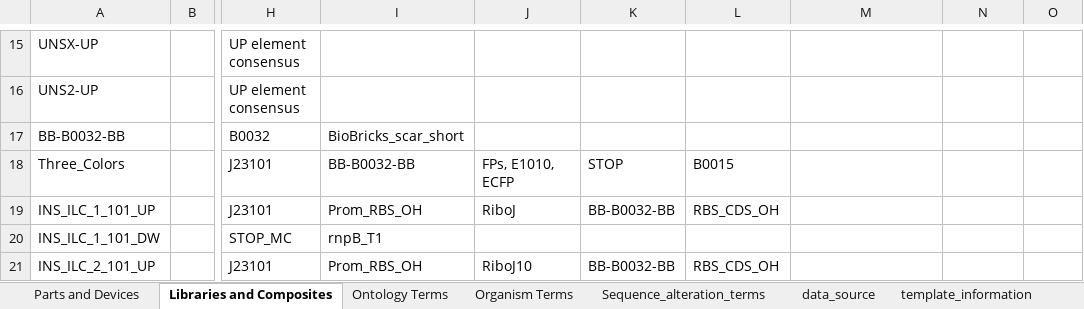
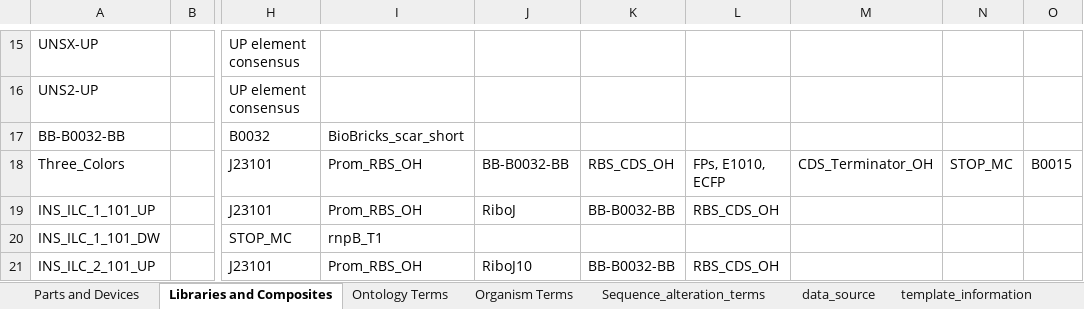
Before and after one commit to iGEM-Engineering/iGEM-distribution, an Excel workbook: Interlab Devices 2022/Interlab 2022 Devices.xlsx, sheet Libraries and Composites, drawn as a sheet; only a part is shown, gaps mark what is left out; values as stored, in another font and other column widths than the file's, no borders; table styles not drawn; the diff names each change by its address in the sheet, - before the commit and + after, or states it on an @@ line.

```diff
--- a/Interlab Devices 2022/Interlab 2022 Devices.xlsx (sheet Libraries and Composites)
+++ b/Interlab Devices 2022/Interlab 2022 Devices.xlsx (sheet Libraries and Composites)
-I18: BB-B0032-BB
+I18: Prom_RBS_OH
-J18: FPs, E1010, ECFP
+J18: BB-B0032-BB
-K18: STOP
+K18: RBS_CDS_OH
-L18: B0015
+L18: FPs, E1010, ECFP
-M18: (empty)
+M18: CDS_Terminator_OH
-N18: (empty)
+N18: STOP_MC
-O18: (empty)
+O18: B0015
```
Also changed, not shown: sheet Parts and Devices.
